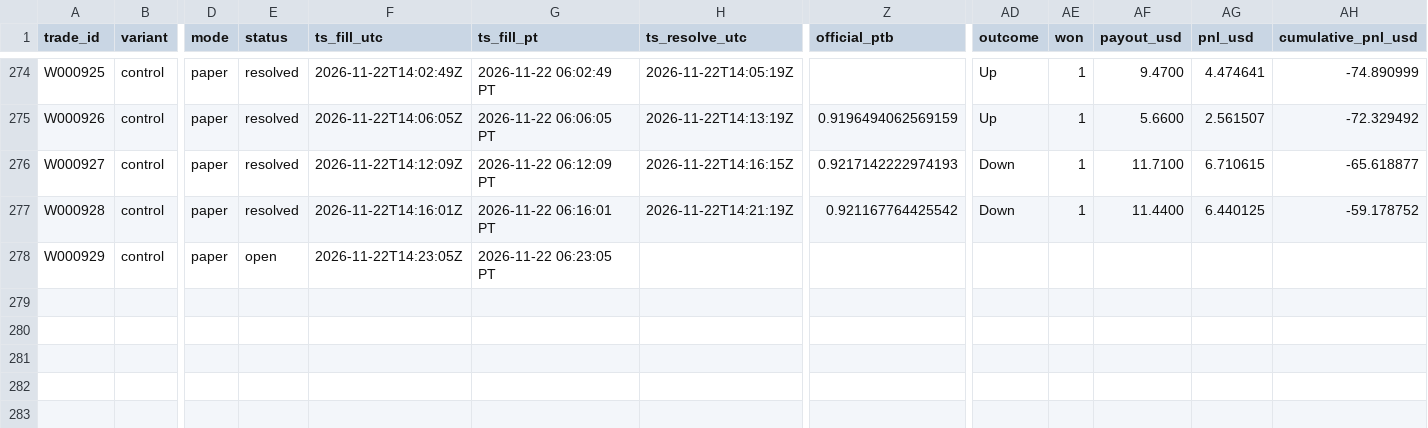
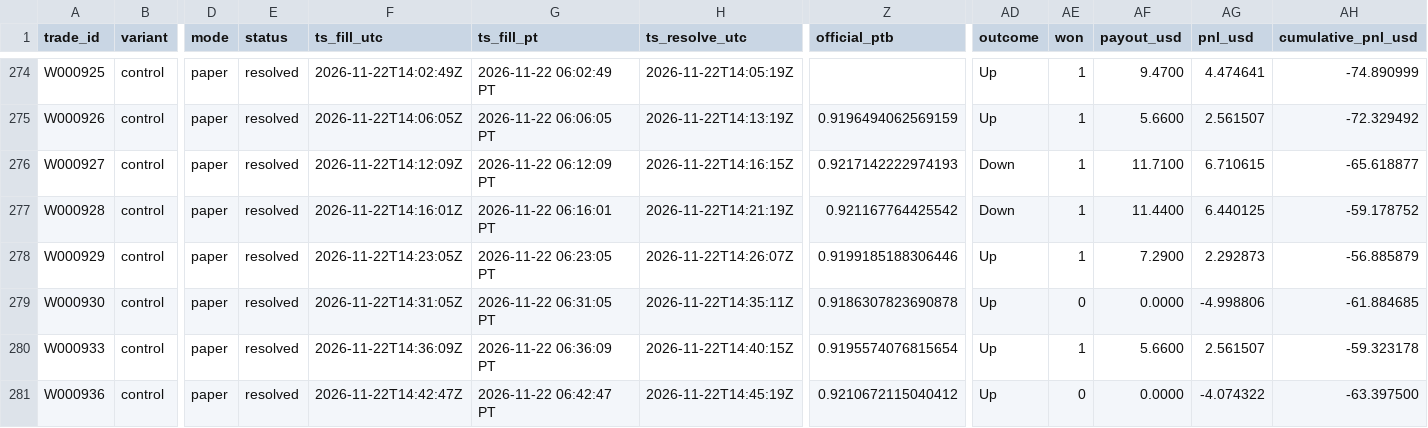
Before and after one commit to michaeldeuchar-dotcom/xrp-paper-bot, a CSV file: data/week1/trades_control.csv, drawn as a sheet; only a part is shown, gaps mark what is left out; rows hold the shown columns only; the diff names each change by its address in the sheet, - before the commit and + after, or states it on an @@ line.

```diff
--- a/data/week1/trades_control.csv
+++ b/data/week1/trades_control.csv
-E278 (status): open
+E278 (status): resolved
-H278 (ts_resolve_utc): (empty)
+H278 (ts_resolve_utc): 2026-11-22T14:26:07Z
-Z278 (official_ptb): (empty)
+Z278 (official_ptb): 0.9199185188306446
-AD278 (outcome): (empty)
+AD278 (outcome): Up
-AE278 (won): (empty)
+AE278 (won): 1
-AF278 (payout_usd): (empty)
+AF278 (payout_usd): 7.2900
-AG278 (pnl_usd): (empty)
+AG278 (pnl_usd): 2.292873
-AH278 (cumulative_pnl_usd): (empty)
+AH278 (cumulative_pnl_usd): -56.885879
+row 279: W000930 | control | paper | resolved | 2026-11-22T14:31:05Z | 2026-11-22 06:31:05 PT | 2026-11-22T14:35:11Z | 0.9186307823690878 | Up | 0 | 0.0000 | -4.998806 | -61.884685
+row 280: W000933 | control | paper | resolved | 2026-11-22T14:36:09Z | 2026-11-22 06:36:09 PT | 2026-11-22T14:40:15Z | 0.9195574076815654 | Up | 1 | 5.6600 | 2.561507 | -59.323178
+row 281: W000936 | control | paper | resolved | 2026-11-22T14:42:47Z | 2026-11-22 06:42:47 PT | 2026-11-22T14:45:19Z | 0.9210672115040412 | Up | 0 | 0.0000 | -4.074322 | -63.397500
```
Also changed, not shown: data/week1/auto_pick_switches.csv, data/week1/decisions_tail.csv, 7 other files.
